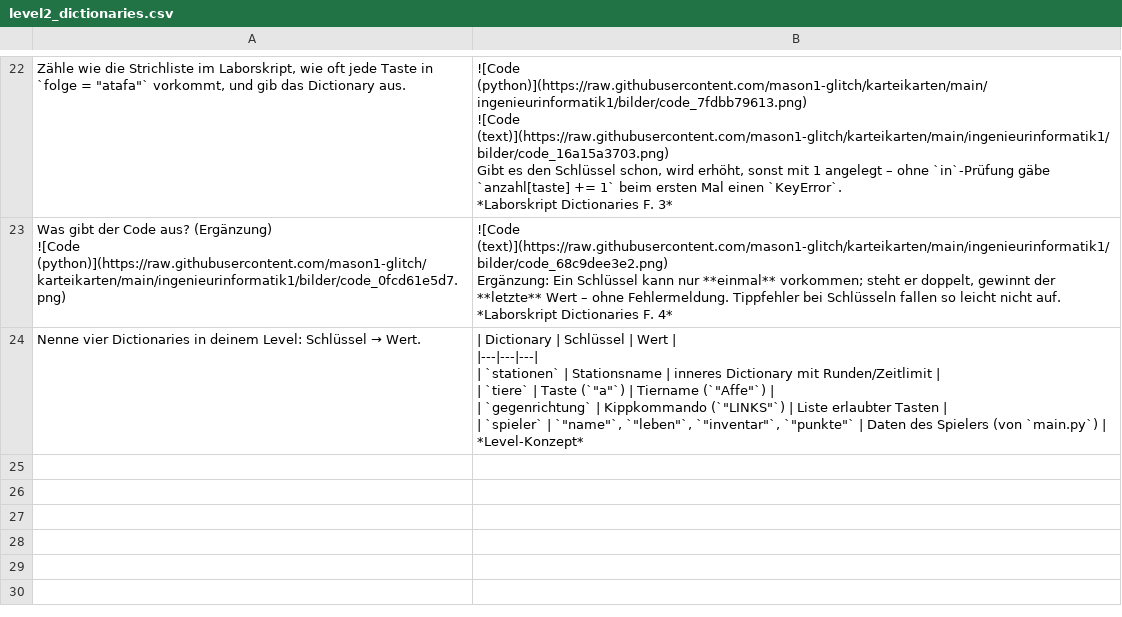
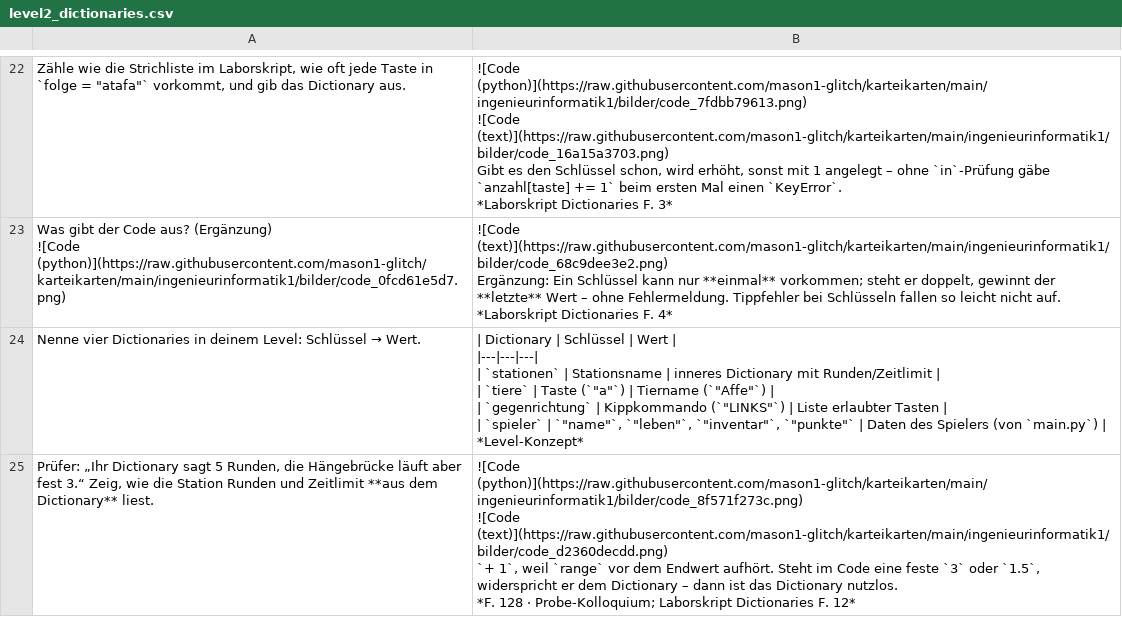
Before and after one commit to mason1-glitch/karteikarten, a CSV file: ingenieurinformatik1/karten/level2_dictionaries.csv, drawn as a sheet; only a part is shown, gaps mark what is left out; ↵ is a line break in a cell; the diff names each change by its address in the sheet, - before the commit and + after, or states it on an @@ line.

```diff
--- a/ingenieurinformatik1/karten/level2_dictionaries.csv
+++ b/ingenieurinformatik1/karten/level2_dictionaries.csv
+row 25: Prüfer: „Ihr Dictionary sagt 5 Runden, die Hängebrücke läuft aber fest 3.“ Zeig, wie die Station Runden und Zeitlimit **aus dem Dictionary** liest. | ![Code (python)](https://raw.githubusercontent.com/mason1-glitch/karteikarten/main/ingenieurinformatik1/bilder/code_8f571f273c.png) ↵ ![Code (text)](https://raw.githubusercontent.com/mason1-glitch/karteikarten/main/ingenieurinformatik1/bilder/code_d2360decdd.png) ↵ `+ 1`, weil `range` vor dem Endwert aufhört. Steht im Code eine feste `3` oder `1.5`, widerspricht er dem Dictionary – dann ist das Dictionary nutzlos. ↵ *F. 128 · Probe-Kolloquium; Laborskript Dictionaries F. 12*
```
Also changed, not shown: ingenieurinformatik1/karten/level1_auftrag-schnittstelle.csv, ingenieurinformatik1/karten/level3_zeit-zufall-eingabe.csv, 51 other files.
